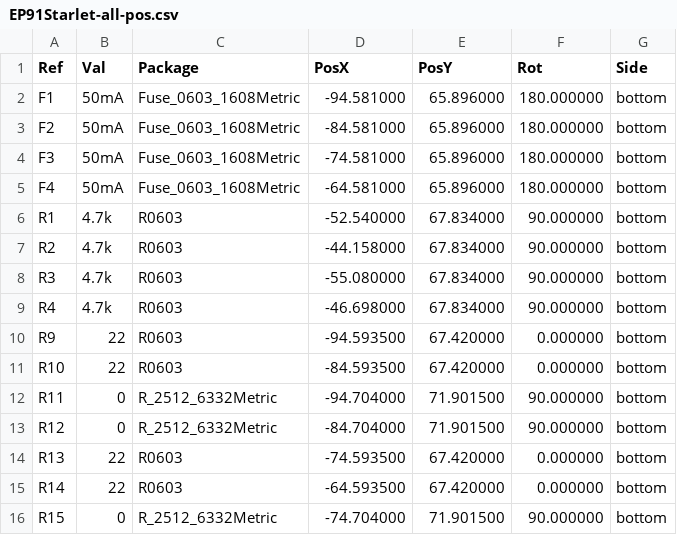
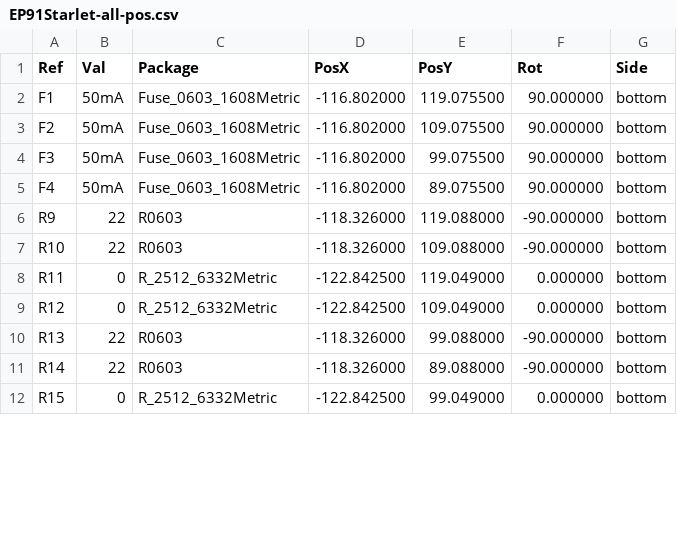
Before and after one commit to 09qwerty/Hellen-One-EP91-NA, a CSV file: gerber/EP91Starlet-all-pos.csv, drawn as a sheet; only a part is shown; the diff covers the shown part only.

```diff
--- a/gerber/EP91Starlet-all-pos.csv
+++ b/gerber/EP91Starlet-all-pos.csv
@@ -1,16 +1,12 @@
 Ref,Val,Package,PosX,PosY,Rot,Side
-"F1","50mA","Fuse_0603_1608Metric",-94.581000,65.896000,180.000000,bottom
-"F2","50mA","Fuse_0603_1608Metric",-84.581000,65.896000,180.000000,bottom
-"F3","50mA","Fuse_0603_1608Metric",-74.581000,65.896000,180.000000,bottom
-"F4","50mA","Fuse_0603_1608Metric",-64.581000,65.896000,180.000000,bottom
-"R1","4.7k","R0603",-52.540000,67.834000,90.000000,bottom
-"R2","4.7k","R0603",-44.158000,67.834000,90.000000,bottom
-"R3","4.7k","R0603",-55.080000,67.834000,90.000000,bottom
-"R4","4.7k","R0603",-46.698000,67.834000,90.000000,bottom
-"R9","22","R0603",-94.593500,67.420000,0.000000,bottom
-"R10","22","R0603",-84.593500,67.420000,0.000000,bottom
-"R11","0","R_2512_6332Metric",-94.704000,71.901500,90.000000,bottom
-"R12","0","R_2512_6332Metric",-84.704000,71.901500,90.000000,bottom
-"R13","22","R0603",-74.593500,67.420000,0.000000,bottom
-"R14","22","R0603",-64.593500,67.420000,0.000000,bottom
-"R15","0","R_2512_6332Metric",-74.704000,71.901500,90.000000,bottom
+"F1","50mA","Fuse_0603_1608Metric",-116.802000,119.075500,90.000000,bottom
+"F2","50mA","Fuse_0603_1608Metric",-116.802000,109.075500,90.000000,bottom
+"F3","50mA","Fuse_0603_1608Metric",-116.802000,99.075500,90.000000,bottom
+"F4","50mA","Fuse_0603_1608Metric",-116.802000,89.075500,90.000000,bottom
+"R9","22","R0603",-118.326000,119.088000,-90.000000,bottom
+"R10","22","R0603",-118.326000,109.088000,-90.000000,bottom
+"R11","0","R_2512_6332Metric",-122.842500,119.049000,0.000000,bottom
+"R12","0","R_2512_6332Metric",-122.842500,109.049000,0.000000,bottom
+"R13","22","R0603",-118.326000,99.088000,-90.000000,bottom
+"R14","22","R0603",-118.326000,89.088000,-90.000000,bottom
+"R15","0","R_2512_6332Metric",-122.842500,99.049000,0.000000,bottom
```
Also changed, not shown: 7 added rows, 2 removed rows and 60 edited cells elsewhere in this file, gerber/EP91Starlet.csv, 16 other files.
